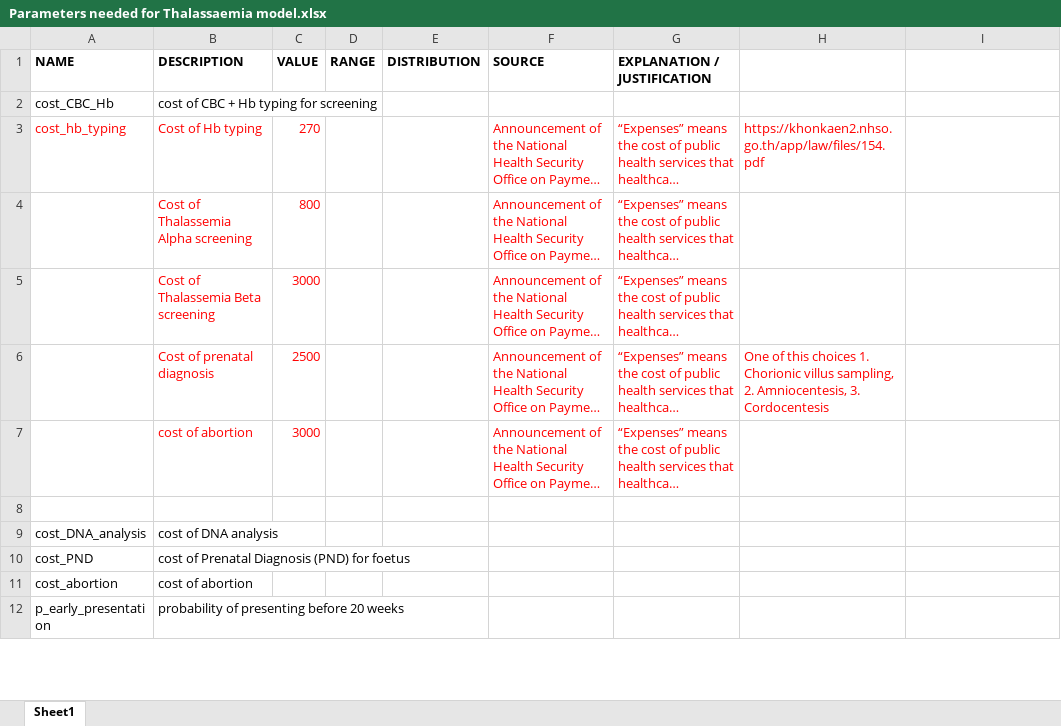
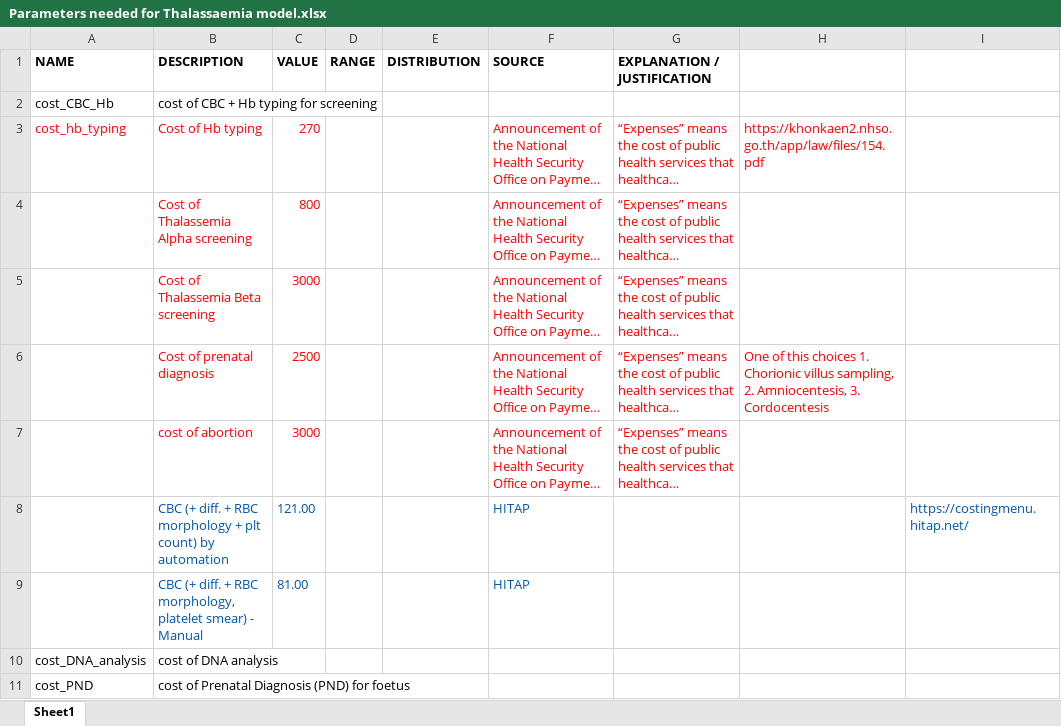
Before and after one commit to PhyllisTenkorang/Econ_model_Thalassaemia, an Excel workbook: Data/Costs/Parameters needed for Thalassaemia model.xlsx, sheet Sheet1, drawn as a sheet; only a part is shown; the shorter side is filled out with more unchanged rows; long unchanged cells end in …; values as stored, in another font and other column widths than the file's, no borders; the diff names each change by its address in the sheet, - before the commit and + after, or states it on an @@ line.

```diff
--- a/Data/Costs/Parameters needed for Thalassaemia model.xlsx (sheet Sheet1)
+++ b/Data/Costs/Parameters needed for Thalassaemia model.xlsx (sheet Sheet1)
-row 8: (empty)
+row 8:  | CBC (+ diff. + RBC morphology + plt count) by automation | 121.00 |  |  | HITAP |  |  | https://costingmenu.hitap.net/
+row 9:  | CBC (+ diff. + RBC morphology, platelet smear) - Manual | 81.00 |  |  | HITAP
```
Also changed, not shown: 3 other files.
